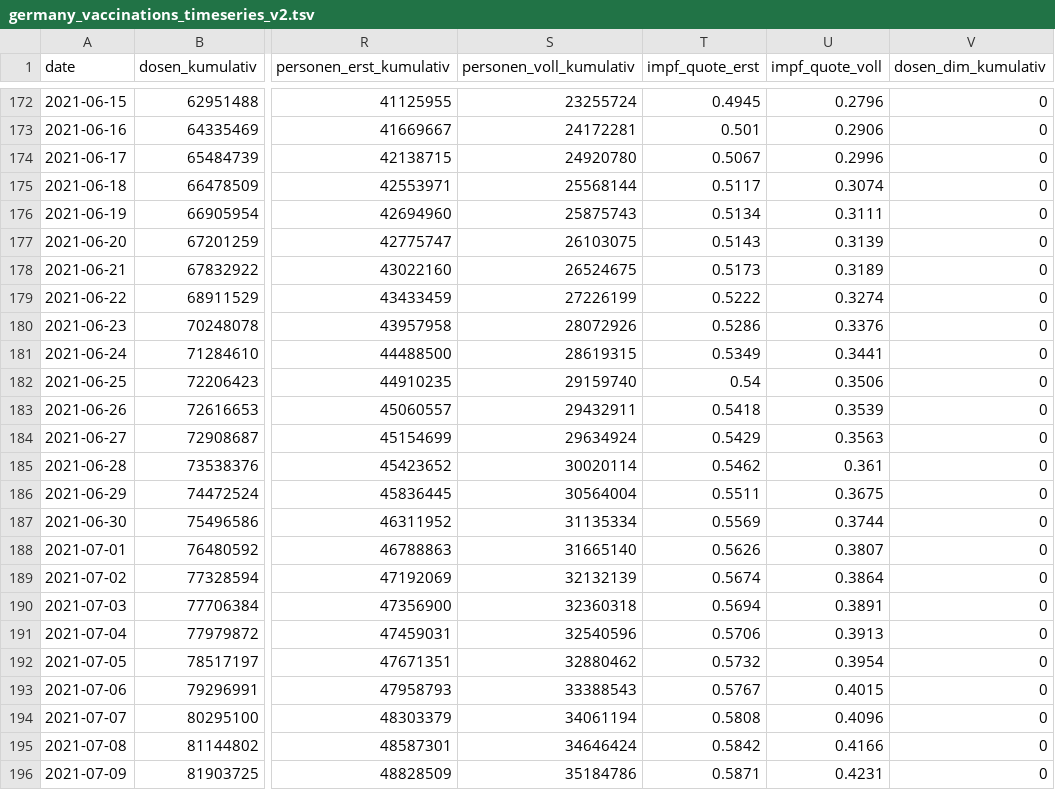
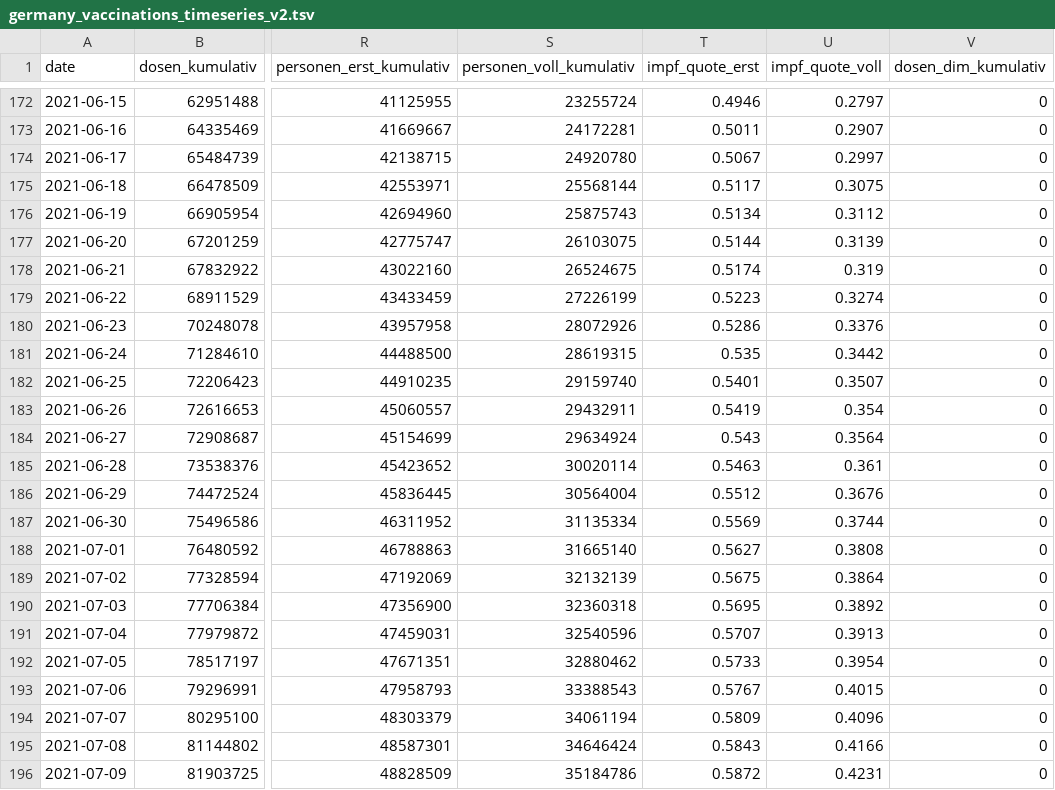
Before and after one commit to ptrxwsmitt/vac-stats, a TSV file: germany_vaccinations_timeseries_v2.tsv, drawn as a sheet; only a part is shown, gaps mark what is left out; the diff covers the shown part only; the diff names each change by its address in the sheet, - before the commit and + after, or states it on an @@ line.

```diff
--- a/germany_vaccinations_timeseries_v2.tsv
+++ b/germany_vaccinations_timeseries_v2.tsv
-T172 (impf_quote_erst): 0.4945
+T172 (impf_quote_erst): 0.4946
-U172 (impf_quote_voll): 0.2796
+U172 (impf_quote_voll): 0.2797
-T173 (impf_quote_erst): 0.501
+T173 (impf_quote_erst): 0.5011
-U173 (impf_quote_voll): 0.2906
+U173 (impf_quote_voll): 0.2907
-U174 (impf_quote_voll): 0.2996
+U174 (impf_quote_voll): 0.2997
-U175 (impf_quote_voll): 0.3074
+U175 (impf_quote_voll): 0.3075
-U176 (impf_quote_voll): 0.3111
+U176 (impf_quote_voll): 0.3112
-T177 (impf_quote_erst): 0.5143
+T177 (impf_quote_erst): 0.5144
-T178 (impf_quote_erst): 0.5173
+T178 (impf_quote_erst): 0.5174
-U178 (impf_quote_voll): 0.3189
+U178 (impf_quote_voll): 0.319
-T179 (impf_quote_erst): 0.5222
+T179 (impf_quote_erst): 0.5223
-T181 (impf_quote_erst): 0.5349
+T181 (impf_quote_erst): 0.535
-U181 (impf_quote_voll): 0.3441
+U181 (impf_quote_voll): 0.3442
-T182 (impf_quote_erst): 0.54
+T182 (impf_quote_erst): 0.5401
-U182 (impf_quote_voll): 0.3506
+U182 (impf_quote_voll): 0.3507
-T183 (impf_quote_erst): 0.5418
+T183 (impf_quote_erst): 0.5419
-U183 (impf_quote_voll): 0.3539
+U183 (impf_quote_voll): 0.354
-T184 (impf_quote_erst): 0.5429
+T184 (impf_quote_erst): 0.543
-U184 (impf_quote_voll): 0.3563
+U184 (impf_quote_voll): 0.3564
-T185 (impf_quote_erst): 0.5462
+T185 (impf_quote_erst): 0.5463
-T186 (impf_quote_erst): 0.5511
+T186 (impf_quote_erst): 0.5512
-U186 (impf_quote_voll): 0.3675
+U186 (impf_quote_voll): 0.3676
-T188 (impf_quote_erst): 0.5626
+T188 (impf_quote_erst): 0.5627
-U188 (impf_quote_voll): 0.3807
+U188 (impf_quote_voll): 0.3808
-T189 (impf_quote_erst): 0.5674
+T189 (impf_quote_erst): 0.5675
-T190 (impf_quote_erst): 0.5694
+T190 (impf_quote_erst): 0.5695
-U190 (impf_quote_voll): 0.3891
+U190 (impf_quote_voll): 0.3892
-T191 (impf_quote_erst): 0.5706
+T191 (impf_quote_erst): 0.5707
-T192 (impf_quote_erst): 0.5732
+T192 (impf_quote_erst): 0.5733
-T194 (impf_quote_erst): 0.5808
+T194 (impf_quote_erst): 0.5809
-T195 (impf_quote_erst): 0.5842
+T195 (impf_quote_erst): 0.5843
-T196 (impf_quote_erst): 0.5871
+T196 (impf_quote_erst): 0.5872
```
Also changed, not shown: 130 edited cells elsewhere in this file.
